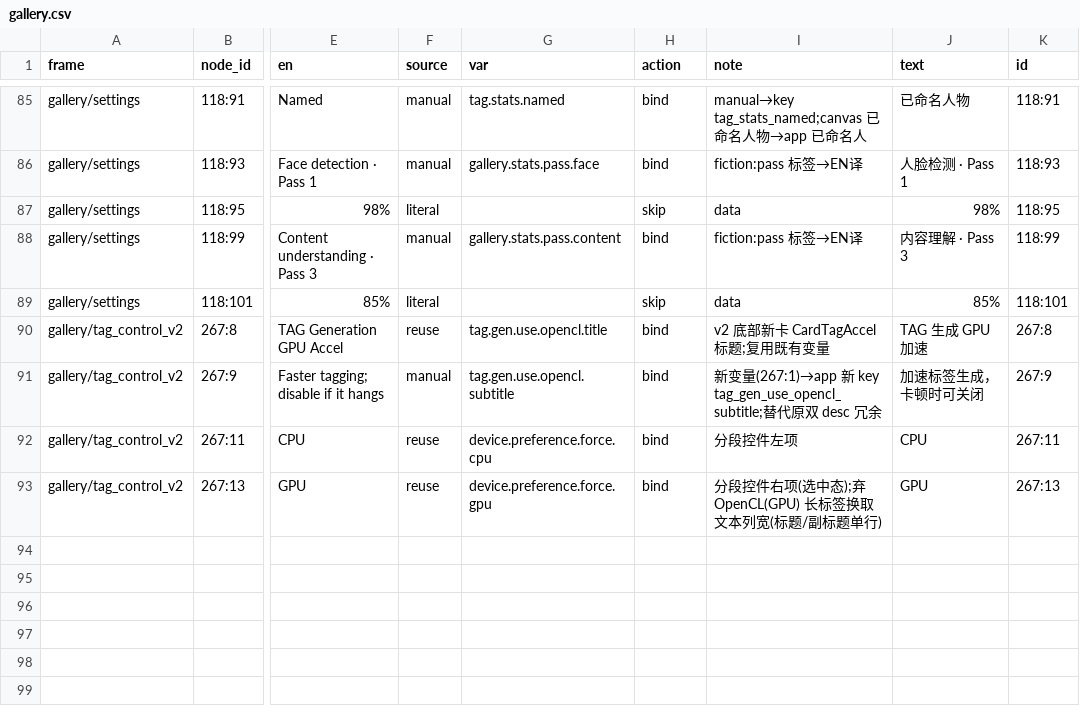
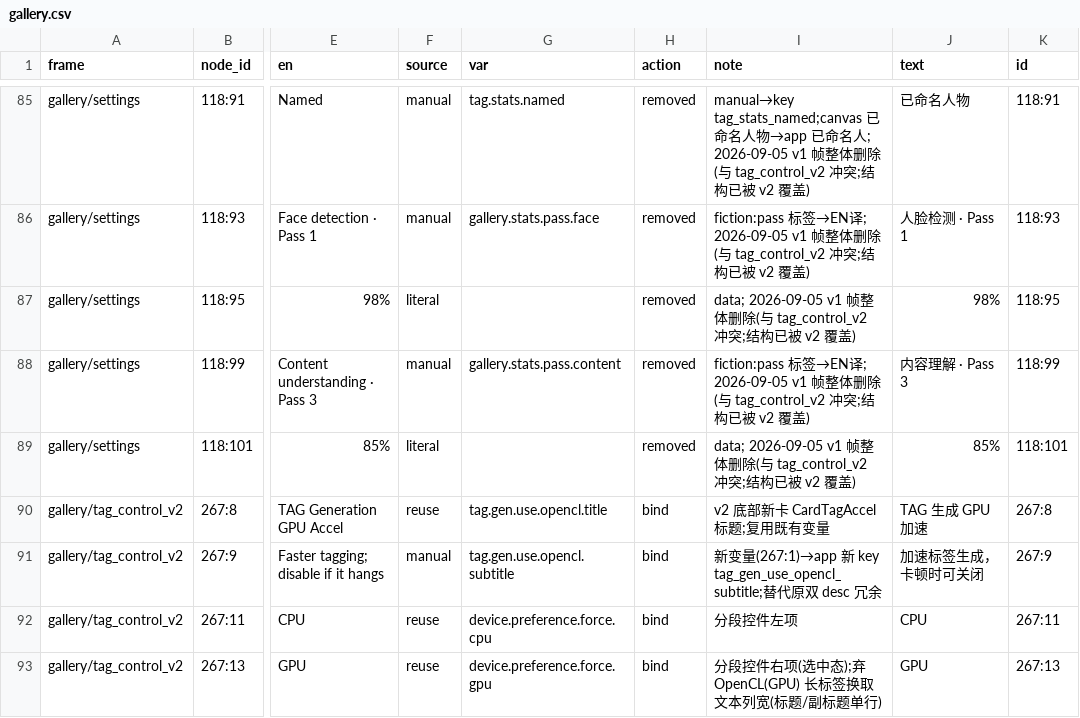
Before and after one commit to littleseven/PicMe, a CSV file: docs/08-UI-SPECS/screens/lang/gallery.csv, drawn as a sheet; only a part is shown, gaps mark what is left out; the diff covers the shown part only; the diff names each change by its address in the sheet, - before the commit and + after, or states it on an @@ line.

```diff
--- a/docs/08-UI-SPECS/screens/lang/gallery.csv
+++ b/docs/08-UI-SPECS/screens/lang/gallery.csv
-H85:H86 (action): bind
+H85:H86 (action): removed
-I85 (note): …名人
+I85 (note): …名人; 2026-09-05 v1 帧整体删除(与 tag_control_v2 冲突;结构已被 v2 覆盖)
-I86 (note): …→EN译
+I86 (note): …→EN译; 2026-09-05 v1 帧整体删除(与 tag_control_v2 冲突;结构已被 v2 覆盖)
-H87 (action): skip
+H87 (action): removed
-I87 (note): data
+I87 (note): data; 2026-09-05 v1 帧整体删除(与 tag_control_v2 冲突;结构已被 v2 覆盖)
-H88 (action): bind
+H88 (action): removed
-I88 (note): …→EN译
+I88 (note): …→EN译; 2026-09-05 v1 帧整体删除(与 tag_control_v2 冲突;结构已被 v2 覆盖)
-H89 (action): skip
+H89 (action): removed
-I89 (note): data
+I89 (note): data; 2026-09-05 v1 帧整体删除(与 tag_control_v2 冲突;结构已被 v2 覆盖)
```
Also changed, not shown: 44 edited cells elsewhere in this file, 1 other file.
